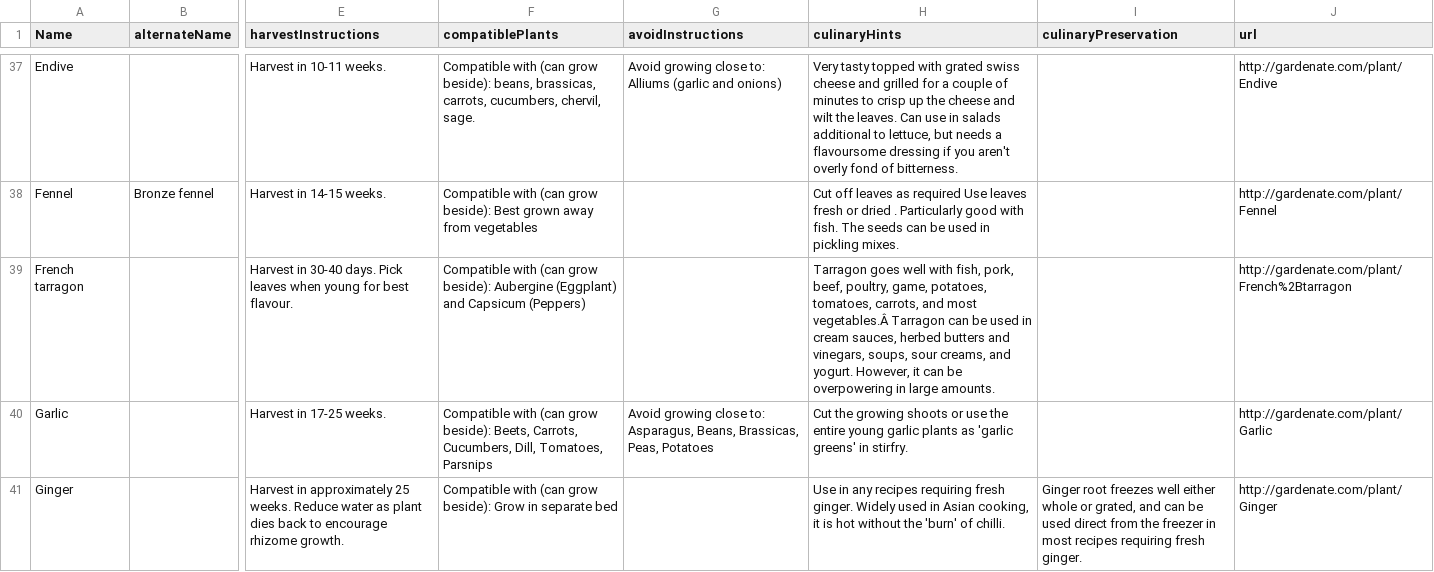
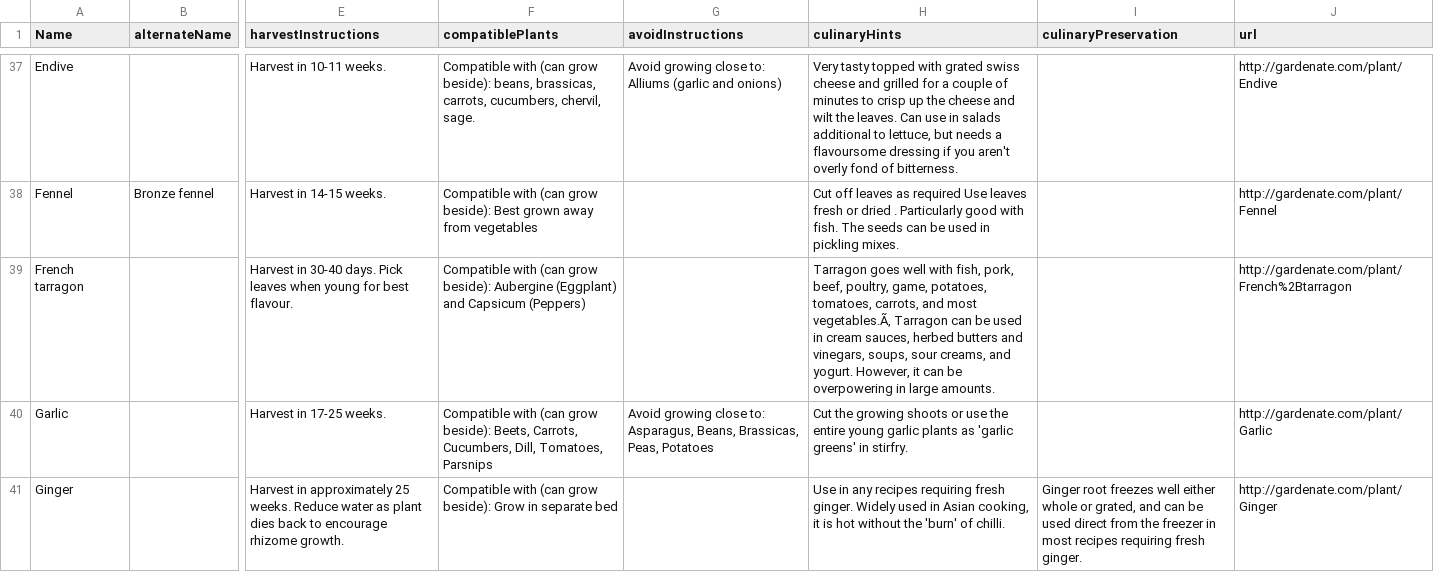
Before and after one commit to yuvan-26/render_api, a CSV file: other.csv, drawn as a sheet; only a part is shown, gaps mark what is left out; the diff names each change by its address in the sheet, - before the commit and + after, or states it on an @@ line.

```diff
--- a/other.csv
+++ b/other.csv
-H39 (culinaryHints): …and most vegetables.Â Tarragon can…
+H39 (culinaryHints): …and most vegetables.Ã‚ Tarragon can…
```
